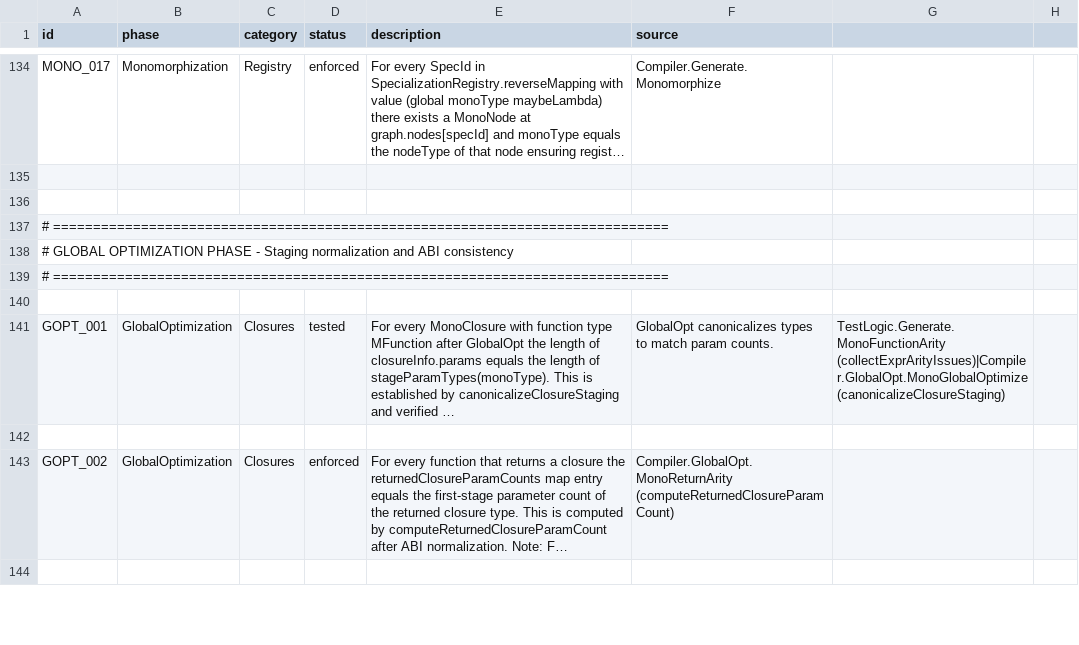
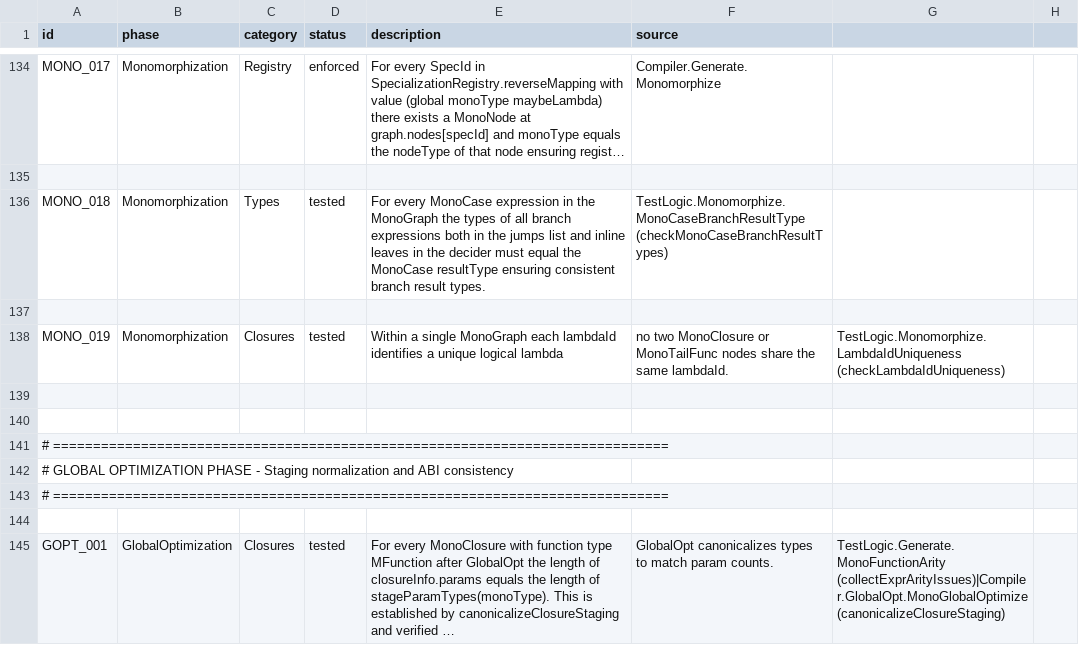
Before and after one commit to eco-lang/eco-runtime, a CSV file: design_docs/invariants.csv, drawn as a sheet; only a part is shown, gaps mark what is left out; the shorter side is filled out with more unchanged rows; long unchanged cells end in …; the diff covers the shown part only; the diff names each change by its address in the sheet, - before the commit and + after, or states it on an @@ line.

Commit message:
Added more GlobalOpt invariants and test cases.

```diff
--- a/design_docs/invariants.csv
+++ b/design_docs/invariants.csv
+row 136: MONO_018 | Monomorphization | Types | tested | For every MonoCase expression in the MonoGraph the types of all branch expressions both in the jumps list and inline leaves in the decider must equal the MonoCase resultType ensuring consistent branch result types. | TestLogic.Monomorphize.MonoCaseBranchResultType (checkMonoCaseBranchResultTypes)
+row 137: (empty)
+row 138: MONO_019 | Monomorphization | Closures | tested | Within a single MonoGraph each lambdaId identifies a unique logical lambda | no two MonoClosure or MonoTailFunc nodes share the same lambdaId. | TestLogic.Monomorphize.LambdaIdUniqueness (checkLambdaIdUniqueness)
+row 139: (empty)
```
Also changed, not shown: 18 added rows elsewhere in this file, 10 other files.
